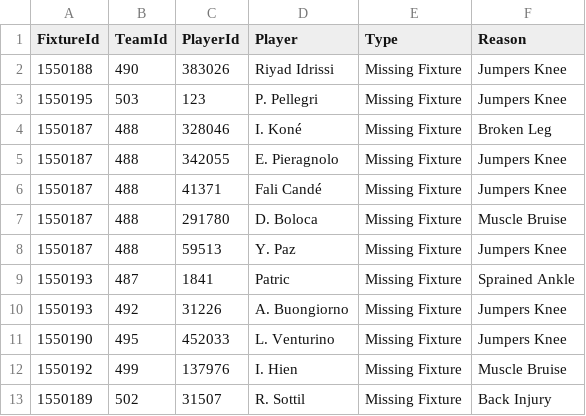
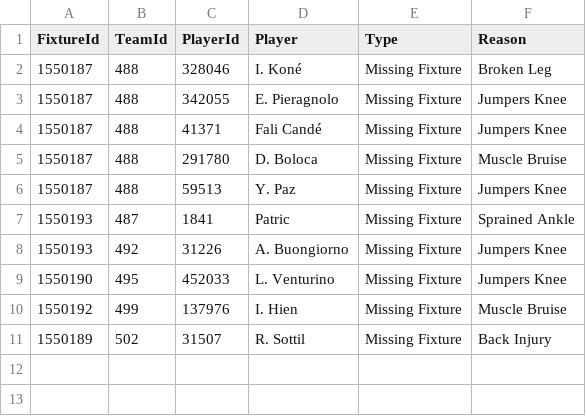
Before and after one commit to tambejasparh/epl-value-dashboard, a CSV file: data_snapshot/af_injuries.csv, drawn as a sheet; the diff names each change by its address in the sheet, - before the commit and + after, or states it on an @@ line.

```diff
--- a/data_snapshot/af_injuries.csv
+++ b/data_snapshot/af_injuries.csv
-row 2: 1550188 | 490 | 383026 | Riyad Idrissi | Missing Fixture | Jumpers Knee
-row 3: 1550195 | 503 | 123 | P. Pellegri | Missing Fixture | Jumpers Knee
```
Also changed, not shown: best_picks_log.csv, data_snapshot/af_fixtures.csv, 13 other files.
